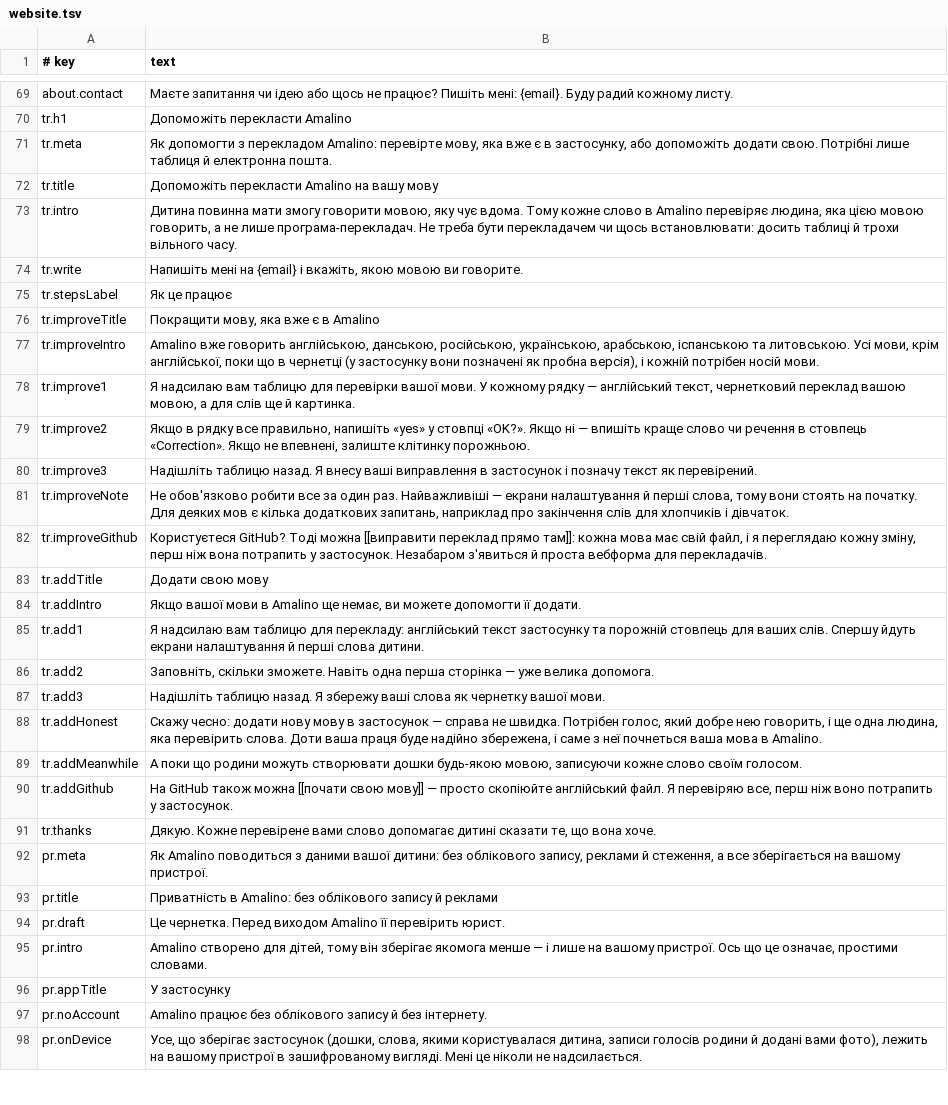
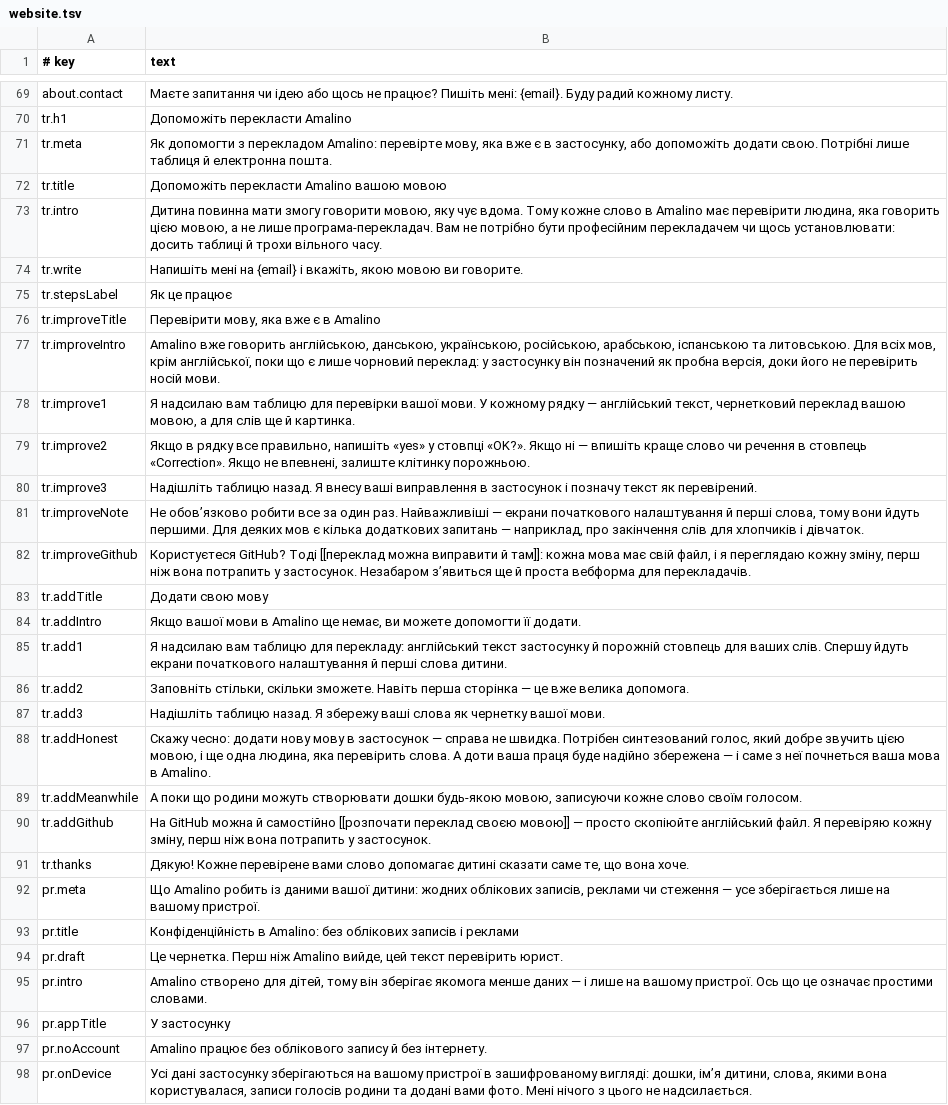
Before and after one commit to amalino-app/amalino.app, a TSV file: translations/uk/website.tsv, drawn as a sheet; only a part is shown, gaps mark what is left out; the diff covers the shown part only; the diff names each change by its address in the sheet, - before the commit and + after, or states it on an @@ line.

Commit message:
Website in uk from the native localization review: the review's page, title and menu texts, the agreed AAC term, form of address and quotes, 129 MB and the other facts as in English, and the (in English) label for English-only links

```diff
--- a/translations/uk/website.tsv
+++ b/translations/uk/website.tsv
-B72 (text): Допоможіть перекласти Amalino на вашу мову
+B72 (text): Допоможіть перекласти Amalino вашою мовою
-B73 (text): …в Amalino перевіряє людина, яка цією мовою говорить, а не лише програма-перекладач. Не треба бути перекладачем чи щось встановлювати: досить таблиці…
+B73 (text): …в Amalino має перевірити людина, яка говорить цією мовою, а не лише програма-перекладач. Вам не потрібно бути професійним перекладачем чи щось установлювати: досить таблиці…
-B76 (text): Покращити мову, яка вже є в Amalino
+B76 (text): Перевірити мову, яка вже є в Amalino
-B77 (text): …англійською, данською, російською, українською, арабською, іспанською та литовською. Усі мови, крім англійської, поки що в чернетці (у застосунку вони позначені як пробна версія), і кожній потрібен носій мови.
+B77 (text): …англійською, данською, українською, російською, арабською, іспанською та литовською. Для всіх мов, крім англійської, поки що є лише чорновий переклад: у застосунку він позначений як пробна версія, доки його не перевірить носій мови.
-B81 (text): Не обов'язково робити все за один раз. Найважливіші — екрани налаштування й перші слова, тому вони стоять на початку. Для деяких мов є кілька додаткових запитань, наприклад про закінчення…
+B81 (text): Не обовʼязково робити все за один раз. Найважливіші — екрани початкового налаштування й перші слова, тому вони йдуть першими. Для деяких мов є кілька додаткових запитань — наприклад, про закінчення…
-B82 (text): …GitHub? Тоді можна [[виправити переклад прямо там]]: кожна мова має свій файл, і я переглядаю кожну зміну, перш ніж вона потрапить у застосунок. Незабаром з'явиться й проста…
+B82 (text): …GitHub? Тоді [[переклад можна виправити й там]]: кожна мова має свій файл, і я переглядаю кожну зміну, перш ніж вона потрапить у застосунок. Незабаром зʼявиться ще й проста…
-B85 (text): …текст застосунку та порожній стовпець для ваших слів. Спершу йдуть екрани налаштування й…
+B85 (text): …текст застосунку й порожній стовпець для ваших слів. Спершу йдуть екрани початкового налаштування й…
-B86 (text): Заповніть, скільки зможете. Навіть одна перша сторінка — уже велика допомога.
+B86 (text): Заповніть стільки, скільки зможете. Навіть перша сторінка — це вже велика допомога.
-B88 (text): …швидка. Потрібен голос, який добре нею говорить, і ще одна людина, яка перевірить слова. Доти ваша праця буде надійно збережена, і саме…
+B88 (text): …швидка. Потрібен синтезований голос, який добре звучить цією мовою, і ще одна людина, яка перевірить слова. А доти ваша праця буде надійно збережена — і саме…
-B90 (text): На GitHub також можна [[почати свою мову]] — просто скопіюйте англійський файл. Я перевіряю все, перш ніж воно потрапить у…
+B90 (text): На GitHub можна й самостійно [[розпочати переклад своєю мовою]] — просто скопіюйте англійський файл. Я перевіряю кожну зміну, перш ніж вона потрапить у…
-B91 (text): Дякую. Кожне перевірене вами слово допомагає дитині сказати те, що…
+B91 (text): Дякую! Кожне перевірене вами слово допомагає дитині сказати саме те, що…
-B92 (text): Як Amalino поводиться з даними вашої дитини: без облікового запису, реклами й стеження, а все зберігається на вашому…
+B92 (text): Що Amalino робить із даними вашої дитини: жодних облікових записів, реклами чи стеження — усе зберігається лише на вашому…
-B93 (text): Приватність в Amalino: без облікового запису й реклами
+B93 (text): Конфіденційність в Amalino: без облікових записів і реклами
-B94 (text): Це чернетка. Перед виходом Amalino її перевірить юрист.
+B94 (text): Це чернетка. Перш ніж Amalino вийде, цей текст перевірить юрист.
-B95 (text): …якомога менше — і лише на вашому пристрої. Ось що це означає, простими словами.
+B95 (text): …якомога менше даних — і лише на вашому пристрої. Ось що це означає простими словами.
-B98 (text): Усе, що зберігає застосунок (дошки, слова, якими користувалася дитина, записи голосів родини й додані вами фото), лежить на вашому пристрої в зашифрованому вигляді. Мені це ніколи не надсилається.
+B98 (text): Усі дані застосунку зберігаються на вашому пристрої в зашифрованому вигляді: дошки, імʼя дитини, слова, якими вона користувалася, записи голосів родини та додані вами фото. Мені нічого з цього не надсилається.
```
Also changed, not shown: 1 added row and 51 edited cells elsewhere in this file.
